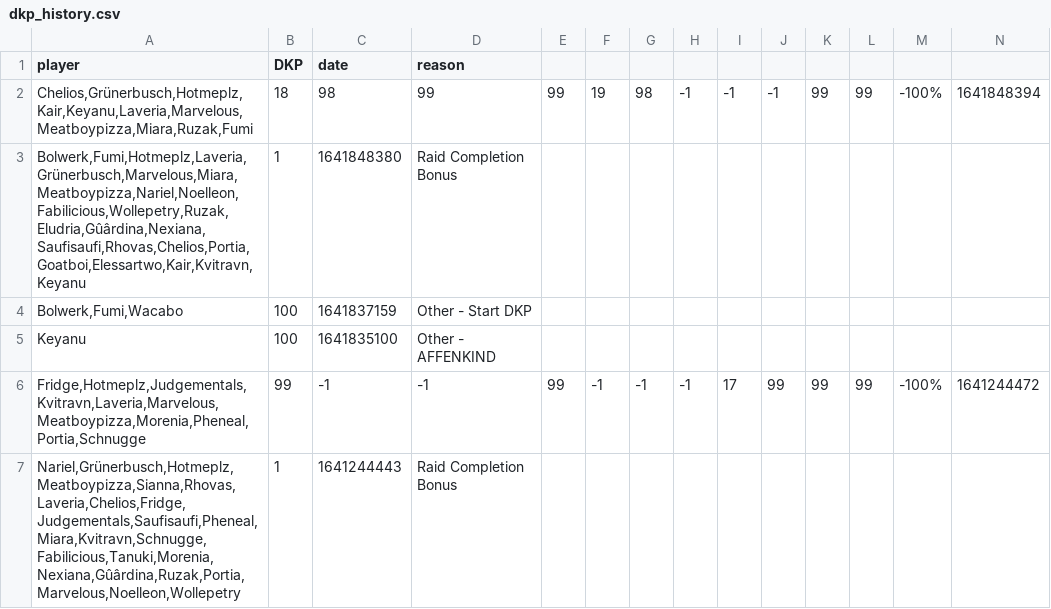
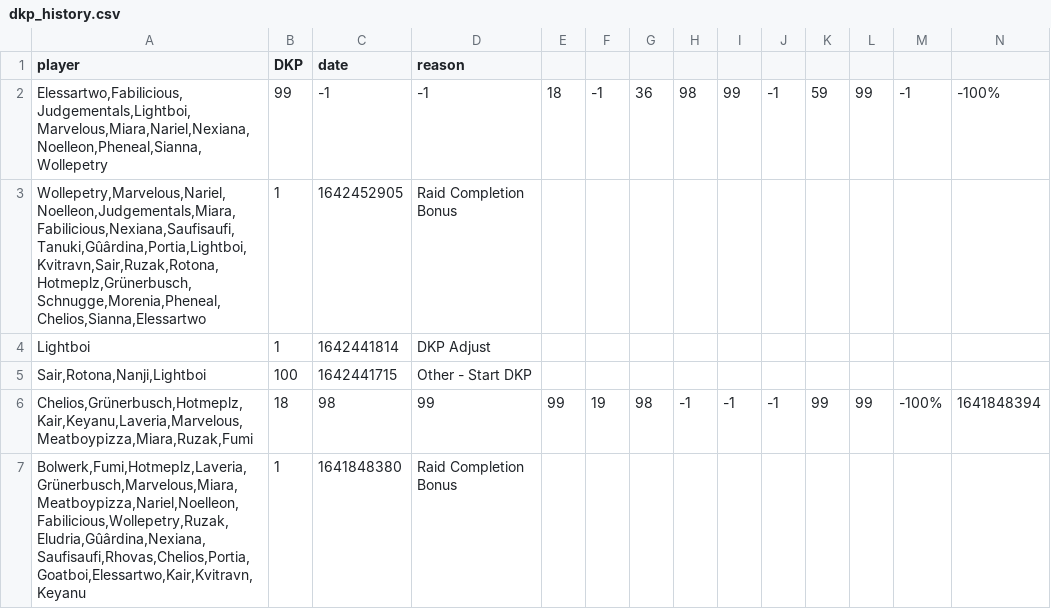
Before and after one commit to VacaboNariel/Nariel, a CSV file: dkp_history.csv, drawn as a sheet; only a part is shown; the shorter side is filled out with more unchanged rows; rows hold the shown columns only; the diff names each change by its address in the sheet, - before the commit and + after, or states it on an @@ line.

Commit message:
Update dkp_history.csv

```diff
--- a/dkp_history.csv
+++ b/dkp_history.csv
+row 2: Elessartwo,Fabilicious,Judgementals,Lightboi,Marvelous,Miara,Nariel,Nexiana,Noelleon,Pheneal,Sianna,Wollepetry | 99 | -1 | -1 | 18 | -1 | 36 | 98 | 99 | -1 | 59 | 99 | -1 | -100%
+row 3: Wollepetry,Marvelous,Nariel,Noelleon,Judgementals,Miara,Fabilicious,Nexiana,Saufisaufi,Tanuki,Gûârdina,Portia,Lightboi,Kvitravn,Sair,Ruzak,Rotona,Hotmeplz,Grünerbusch,Schnugge,Morenia,Pheneal,Chelios,Sianna,Elessartwo | 1 | 1642452905 | Raid Completion Bonus
+row 4: Lightboi | 1 | 1642441814 | DKP Adjust
+row 5: Sair,Rotona,Nanji,Lightboi | 100 | 1642441715 | Other - Start DKP
```
